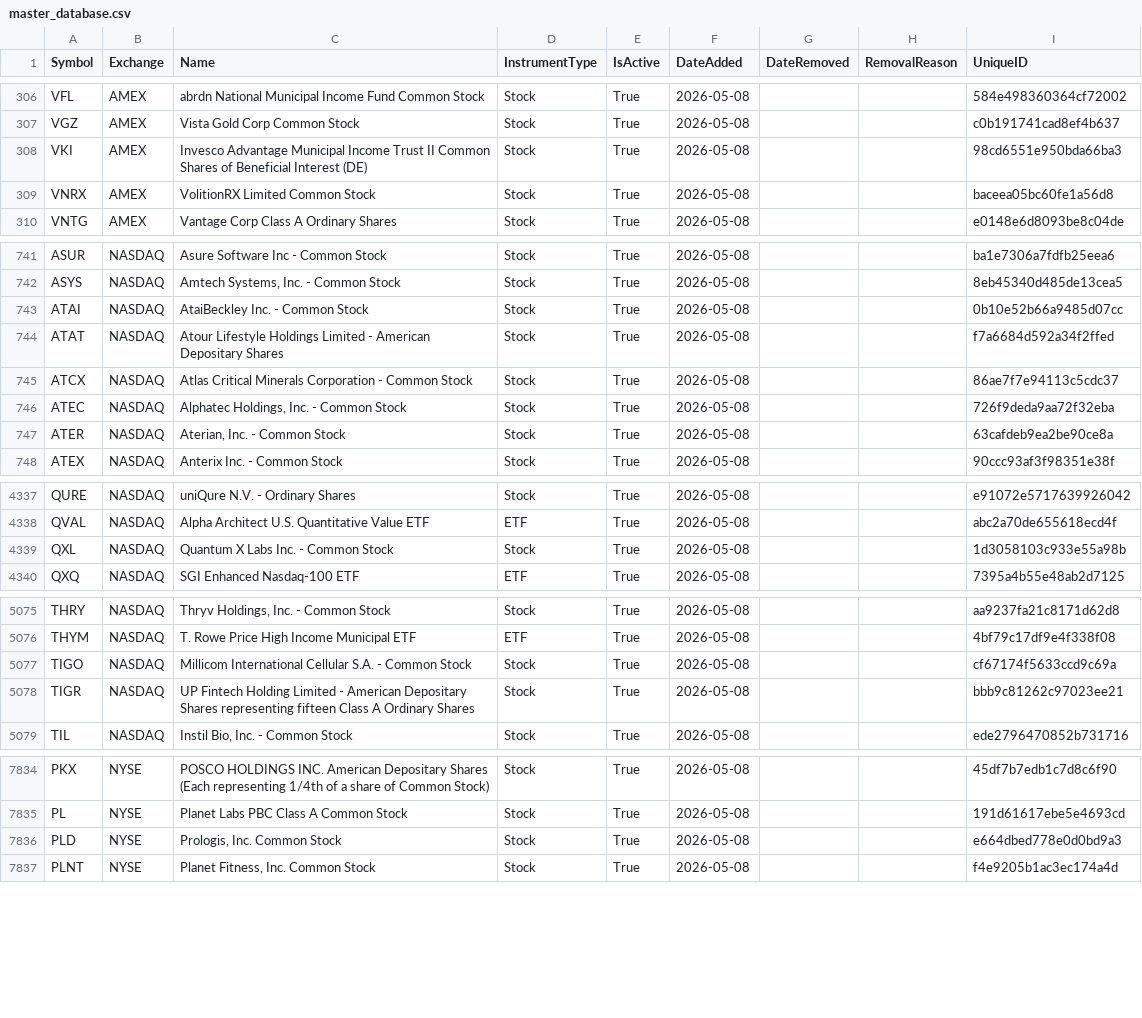
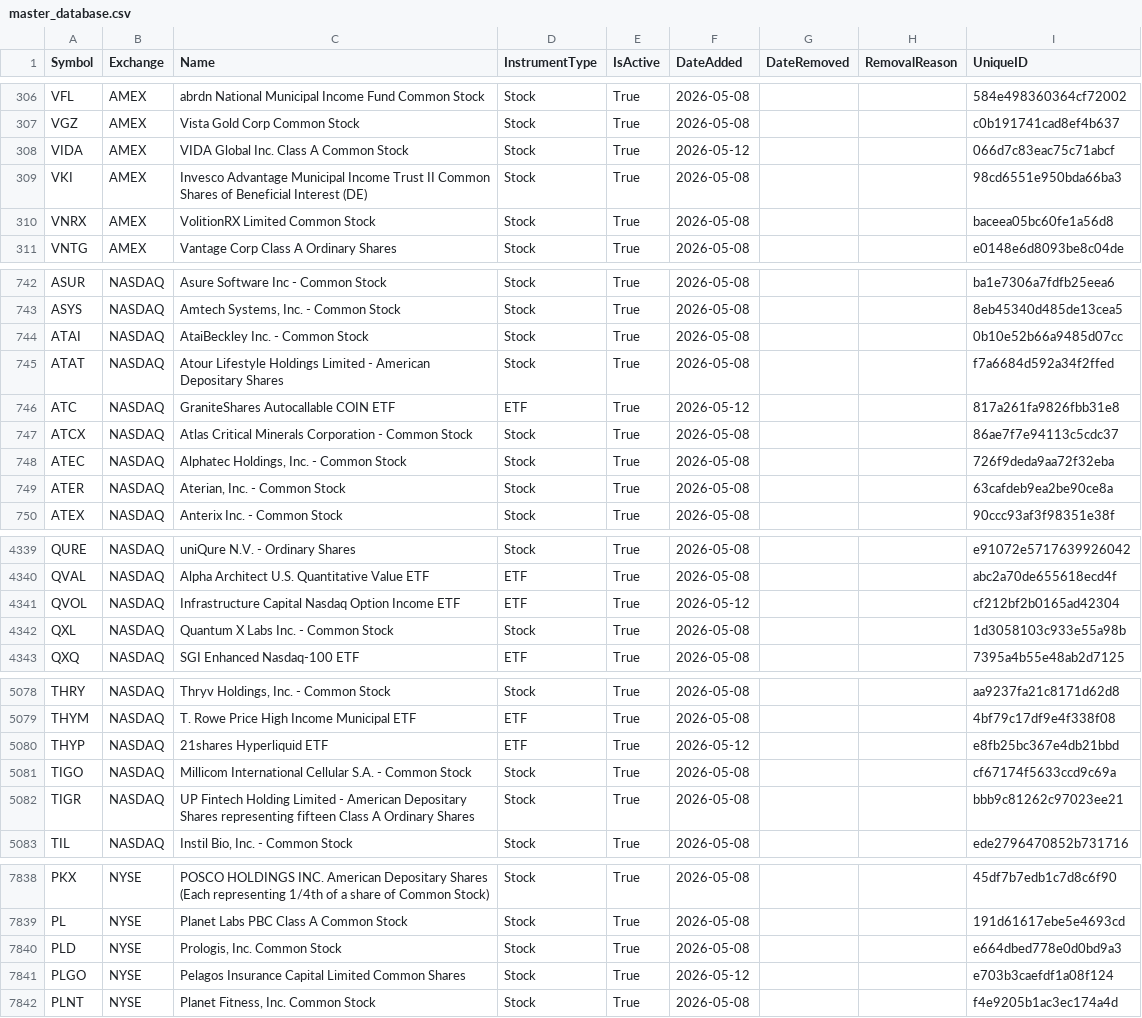
Before and after one commit to mrft/ticker-chronicle, a CSV file: data/master_database.csv, drawn as a sheet; only a part is shown, gaps mark what is left out; the diff covers the shown part only; the diff names each change by its address in the sheet, - before the commit and + after, or states it on an @@ line.

```diff
--- a/data/master_database.csv
+++ b/data/master_database.csv
+row 308: VIDA | AMEX | VIDA Global Inc. Class A Common Stock | Stock | True | 2026-05-12 |  |  | 066d7c83eac75c71abcf
+row 746: ATC | NASDAQ | GraniteShares Autocallable COIN ETF | ETF | True | 2026-05-12 |  |  | 817a261fa9826fbb31e8
+row 4341: QVOL | NASDAQ | Infrastructure Capital Nasdaq Option Income ETF | ETF | True | 2026-05-12 |  |  | cf212bf2b0165ad42304
+row 5080: THYP | NASDAQ | 21shares Hyperliquid ETF | ETF | True | 2026-05-12 |  |  | e8fb25bc367e4db21bbd
+row 7841: PLGO | NYSE | Pelagos Insurance Capital Limited Common Shares | Stock | True | 2026-05-12 |  |  | e703b3caefdf1a08f124
```
Also changed, not shown: 9 edited cells elsewhere in this file, data/raw/amex.csv, data/raw/nasdaq.csv, 2 other files.
